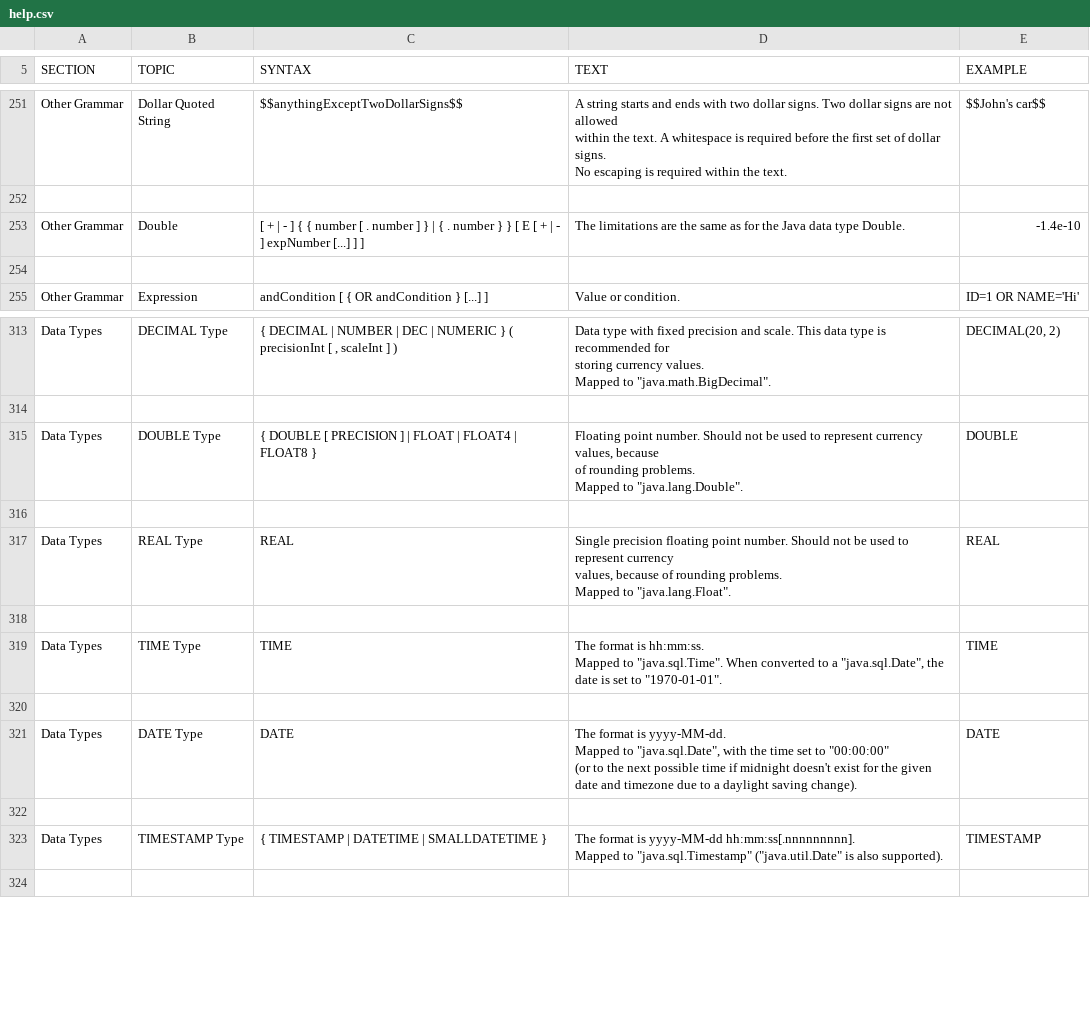
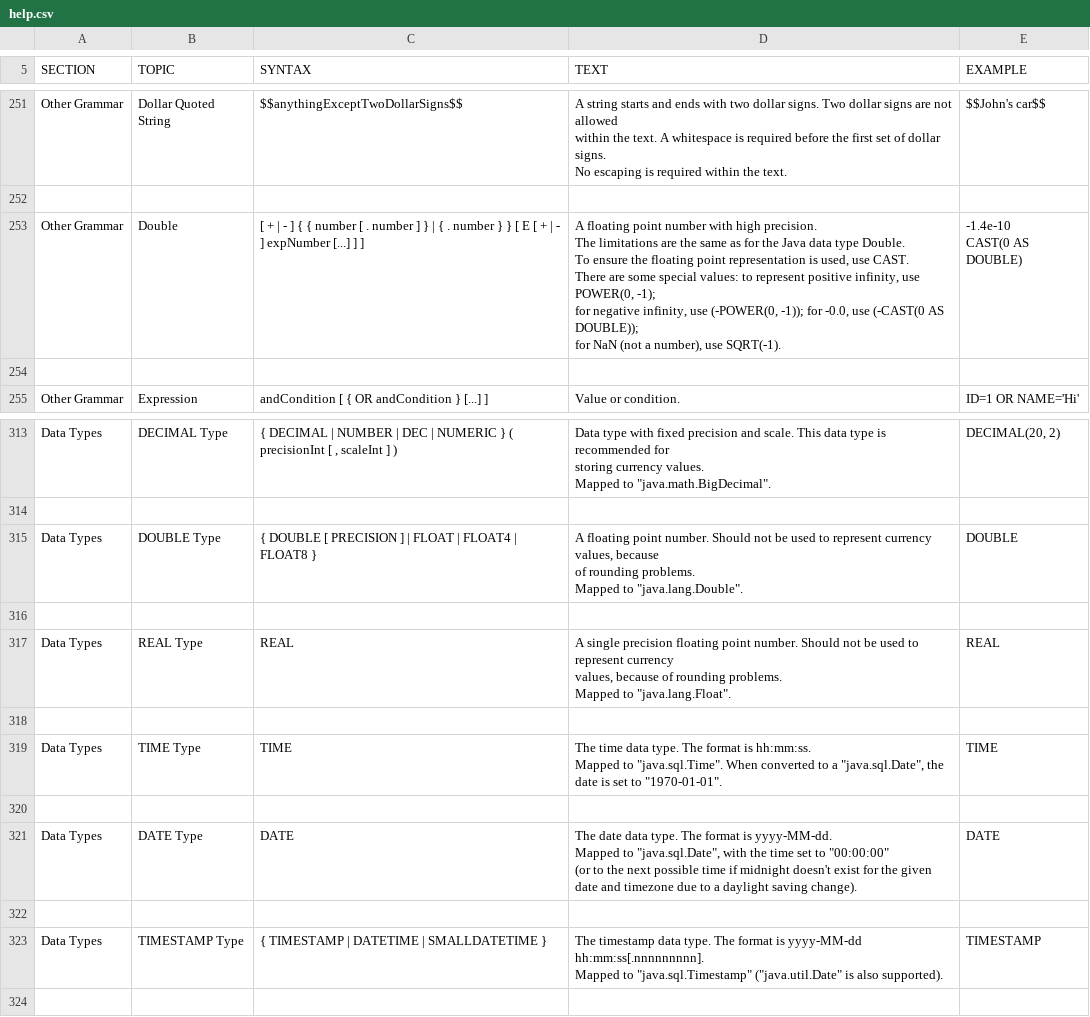
Before and after one commit to svn2github/H2-Mirror, a CSV file: h2/src/docsrc/help/help.csv, drawn as a sheet; only a part is shown, gaps mark what is left out.

```diff
--- a/h2/src/docsrc/help/help.csv
+++ b/h2/src/docsrc/help/help.csv
@@ -1727,9 +1727,15 @@ $$John's car$$
 
-"Other Grammar","Double","
-[ + | - ] { { number [ . number ] } | { . number } } [ E [ + | - ] expNumber [...] ] ]
-","
-The limitations are the same as for the Java data type Double.
-","
--1.4e-10
-"
+"Other Grammar","Double","
+[ + | - ] { { number [ . number ] } | { . number } } [ E [ + | - ] expNumber [...] ] ]
+","
+A floating point number with high precision.
+The limitations are the same as for the Java data type Double.
+To ensure the floating point representation is used, use CAST.
+There are some special values: to represent positive infinity, use POWER(0, -1);
+for negative infinity, use (-POWER(0, -1)); for -0.0, use (-CAST(0 AS DOUBLE));
+for NaN (not a number), use SQRT(-1).
+","
+-1.4e-10
+CAST(0 AS DOUBLE)
+"
 
@@ -2030,54 +2036,54 @@ DECIMAL(20, 2)
 
-"Data Types","DOUBLE Type","
-{ DOUBLE [ PRECISION ] | FLOAT | FLOAT4 | FLOAT8 }
-","
-Floating point number. Should not be used to represent currency values, because
-of rounding problems.
-
-Mapped to ""java.lang.Double"".
-","
-DOUBLE
-"
+"Data Types","DOUBLE Type","
+{ DOUBLE [ PRECISION ] | FLOAT | FLOAT4 | FLOAT8 }
+","
+A floating point number. Should not be used to represent currency values, because
+of rounding problems.
+
+Mapped to ""java.lang.Double"".
+","
+DOUBLE
+"
 
-"Data Types","REAL Type","
-REAL
-","
-Single precision floating point number. Should not be used to represent currency
-values, because of rounding problems.
-
-Mapped to ""java.lang.Float"".
-","
-REAL
-"
+"Data Types","REAL Type","
+REAL
+","
+A single precision floating point number. Should not be used to represent currency
+values, because of rounding problems.
+
+Mapped to ""java.lang.Float"".
+","
+REAL
+"
 
-"Data Types","TIME Type","
-TIME
-","
-The format is hh:mm:ss.
-
-Mapped to ""java.sql.Time"". When converted to a ""java.sql.Date"", the date is set to ""1970-01-01"".
-","
-TIME
-"
+"Data Types","TIME Type","
+TIME
+","
+The time data type. The format is hh:mm:ss.
+
+Mapped to ""java.sql.Time"". When converted to a ""java.sql.Date"", the date is set to ""1970-01-01"".
+","
+TIME
+"
 
-"Data Types","DATE Type","
-DATE
-","
-The format is yyyy-MM-dd.
-
-Mapped to ""java.sql.Date"", with the time set to ""00:00:00""
-(or to the next possible time if midnight doesn't exist for the given date and timezone due to a daylight saving change).
-","
-DATE
-"
+"Data Types","DATE Type","
+DATE
+","
+The date data type. The format is yyyy-MM-dd.
+
+Mapped to ""java.sql.Date"", with the time set to ""00:00:00""
+(or to the next possible time if midnight doesn't exist for the given date and timezone due to a daylight saving change).
+","
+DATE
+"
 
-"Data Types","TIMESTAMP Type","
-{ TIMESTAMP | DATETIME | SMALLDATETIME }
-","
-The format is yyyy-MM-dd hh:mm:ss[.nnnnnnnnn].
-
-Mapped to ""java.sql.Timestamp"" (""java.util.Date"" is also supported).
-","
-TIMESTAMP
-"
+"Data Types","TIMESTAMP Type","
+{ TIMESTAMP | DATETIME | SMALLDATETIME }
+","
+The timestamp data type. The format is yyyy-MM-dd hh:mm:ss[.nnnnnnnnn].
+
+Mapped to ""java.sql.Timestamp"" (""java.util.Date"" is also supported).
+","
+TIMESTAMP
+"
 
```
Also changed, not shown: 9 other files.
